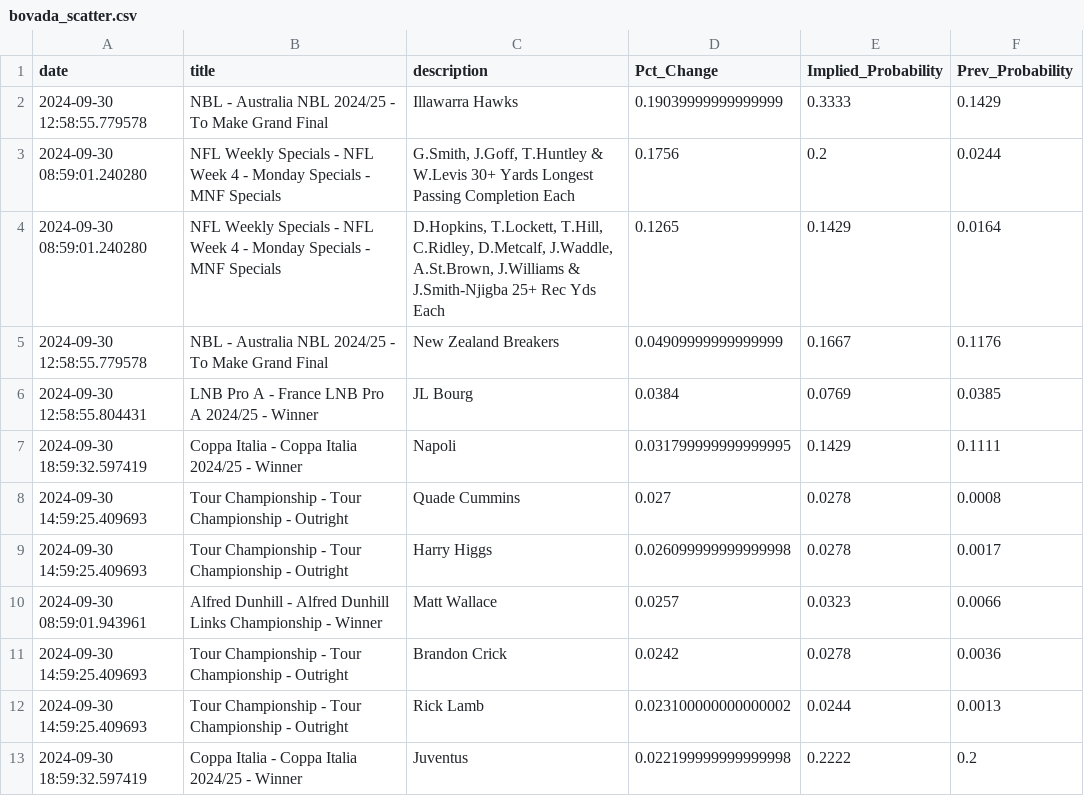
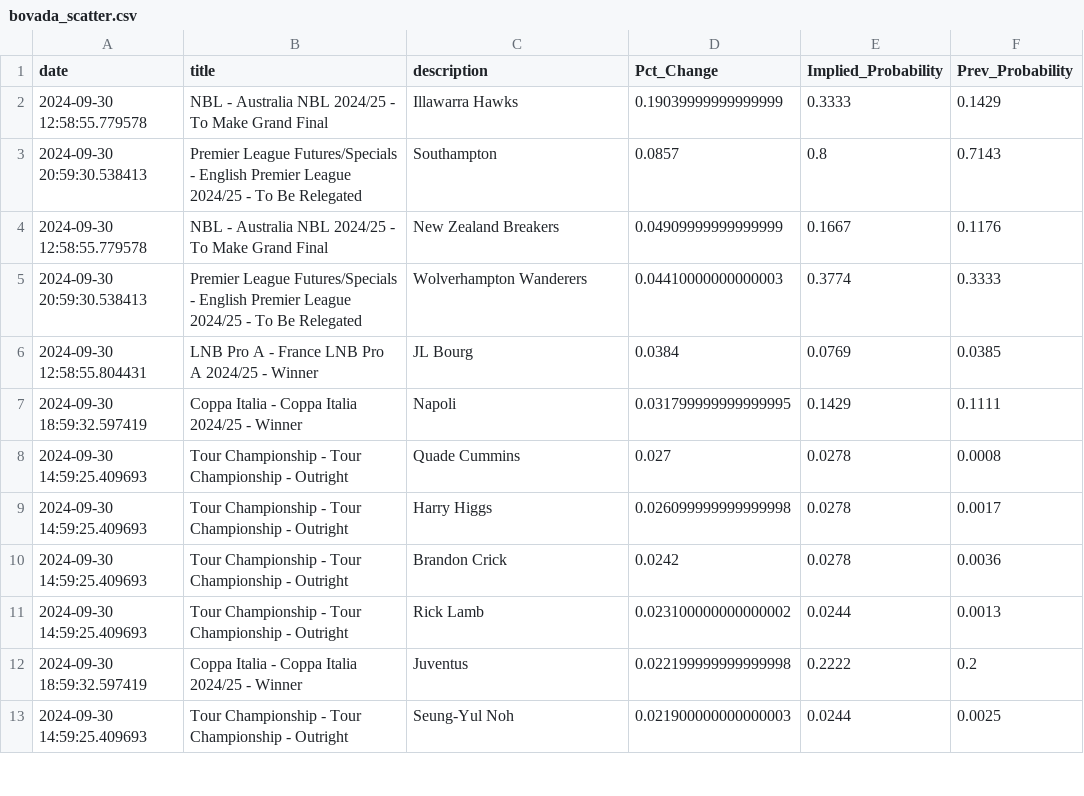
Before and after one commit to aaroncolesmith/bet_model, a CSV file: bovada_scatter.csv, drawn as a sheet; only a part is shown; the shorter side is filled out with more unchanged rows; the diff covers the shown part only.

```diff
--- a/bovada_scatter.csv
+++ b/bovada_scatter.csv
@@ -2,5 +2,5 @@ date,title,description,Pct_Change,Implied_Probability,Prev_Probability
 2024-09-30 12:58:55.779578,NBL - Australia NBL 2024/25 - To Make Grand Final,Illawarra Hawks,0.19039999999999999,0.3333,0.1429
-2024-09-30 08:59:01.240280,NFL Weekly Specials - NFL Week 4 - Monday Specials - MNF Specials,"G.Smith, J.Goff, T.Huntley & W.Levis 30+ Yards Longest Passing Completion Each",0.1756,0.2,0.0244
-2024-09-30 08:59:01.240280,NFL Weekly Specials - NFL Week 4 - Monday Specials - MNF Specials,"D.Hopkins, T.Lockett, T.Hill, C.Ridley, D.Metcalf, J.Waddle, A.St.Brown, J.Williams & J.Smith-Njigba 25+ Rec Yds Each",0.1265,0.1429,0.0164
+2024-09-30 20:59:30.538413,Premier League Futures/Specials - English Premier League 2024/25 - To Be Relegated,Southampton,0.0857,0.8,0.7143
 2024-09-30 12:58:55.779578,NBL - Australia NBL 2024/25 - To Make Grand Final,New Zealand Breakers,0.04909999999999999,0.1667,0.1176
+2024-09-30 20:59:30.538413,Premier League Futures/Specials - English Premier League 2024/25 - To Be Relegated,Wolverhampton Wanderers,0.04410000000000003,0.3774,0.3333
 2024-09-30 12:58:55.804431,LNB Pro A - France LNB Pro A 2024/25 - Winner,JL Bourg,0.0384,0.0769,0.0385
@@ -9,3 +9,2 @@ date,title,description,Pct_Change,Implied_Probability,Prev_Probability
 2024-09-30 14:59:25.409693,Tour Championship - Tour Championship - Outright,Harry Higgs,0.026099999999999998,0.0278,0.0017
-2024-09-30 08:59:01.943961,Alfred Dunhill - Alfred Dunhill Links Championship - Winner,Matt Wallace,0.0257,0.0323,0.0066
 2024-09-30 14:59:25.409693,Tour Championship - Tour Championship - Outright,Brandon Crick,0.0242,0.0278,0.0036
```
Also changed, not shown: 11 added rows and 4 removed rows elsewhere in this file, 5 other files.
